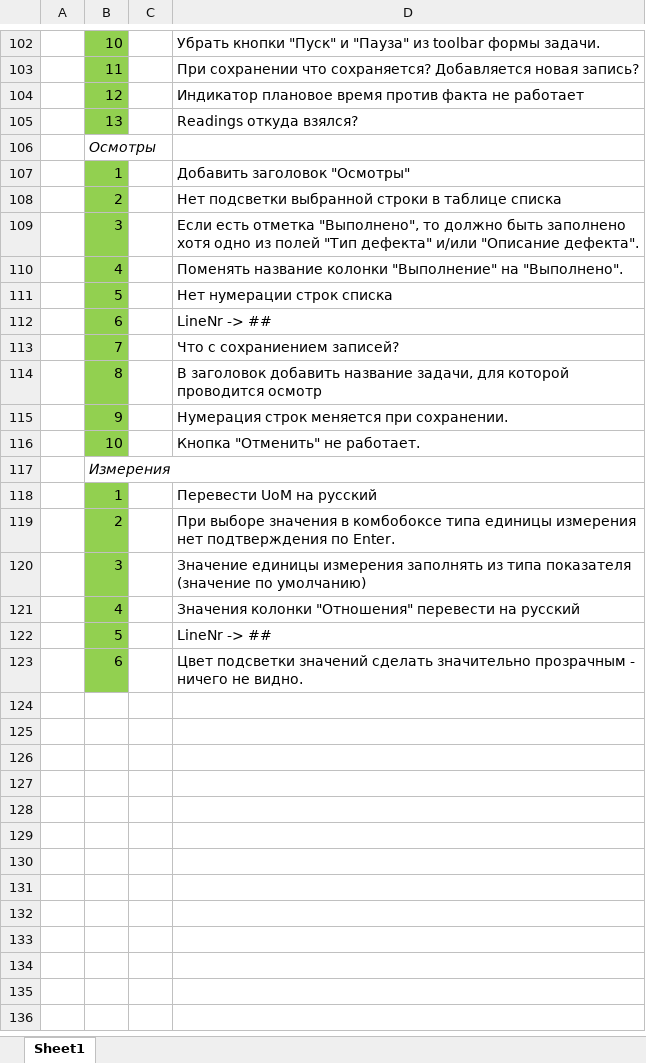
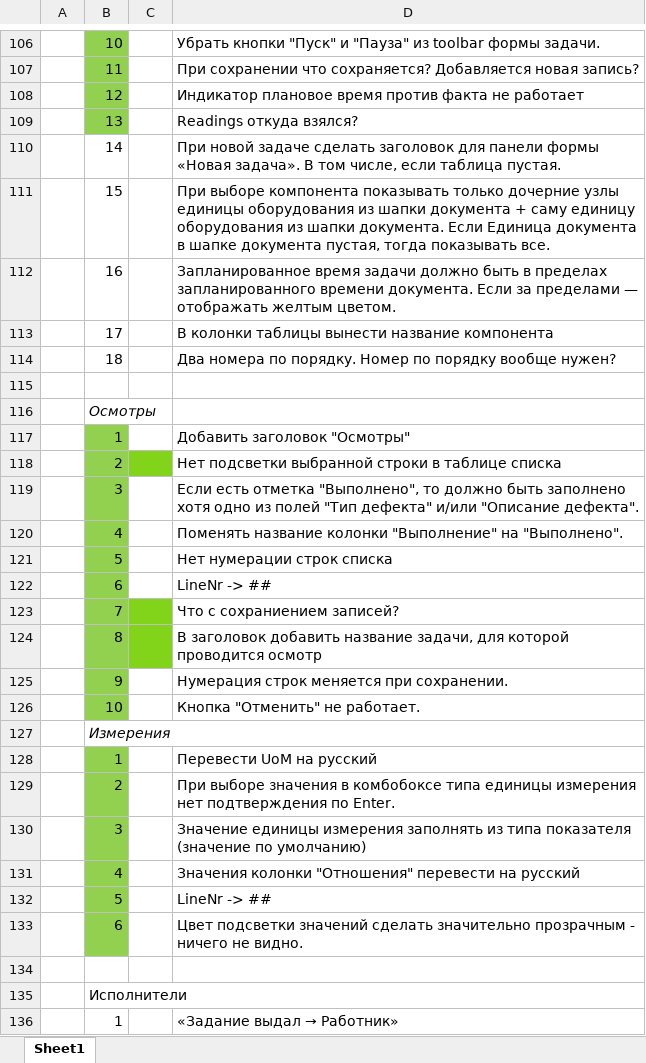
Before and after one commit to tvolodi-ab/ASCOA, an Excel workbook: Errors.xlsx, sheet Sheet1, drawn as a sheet; only a part is shown, gaps mark what is left out; values as stored, in another font and other column widths than the file's, no borders; addresses are those after the commit; the diff covers the shown part only; the diff names each change by its address in the sheet, - before the commit and + after, or states it on an @@ line.

Commit message:
234

```diff
--- a/Errors.xlsx (sheet Sheet1)
+++ b/Errors.xlsx (sheet Sheet1)
+row 110:  | 14 |  | При новой задаче сделать заголовок для панели формы «Новая задача». В том числе, если таблица пустая.
+row 111:  | 15 |  | При выборе компонента показывать только дочерние узлы единицы оборудования из шапки документа + саму единицу оборудования из шапки документа. Если Единица документа в шапке документа пустая, тогда показывать все.
+row 112:  | 16 |  | Запланированное время задачи должно быть в пределах запланированного времени документа. Если за пределами — отображать желтым цветом.
+row 113:  | 17 |  | В колонки таблицы вынести название компонента
+row 114:  | 18 |  | Два номера по порядку. Номер по порядку вообще нужен?
+row 115: (empty)
-C118 fill: none
+C118 fill: #81D41A
-C123:C124 fill: none
+C123:C124 fill: #81D41A
+row 134: (empty)
+row 135:  | Исполнители
+row 136:  | 1 |  | «Задание выдал → Работник»
```
Also changed, not shown: 4 added rows and cell formats elsewhere in this sheet.
